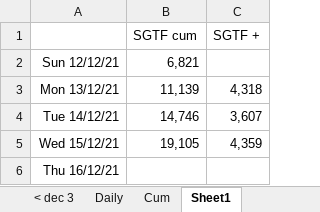
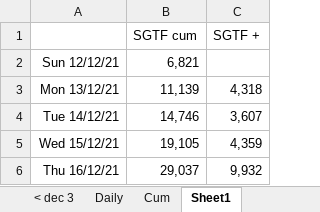
Before and after one commit to chrisdrakeuk/UK_Omicron_reported_cases, an Excel workbook: 909 - UK Omicron reported cases.xlsx, sheet Sheet1, drawn as a sheet; values as stored, in another font and other column widths than the file's, no borders; the diff names each change by its address in the sheet, - before the commit and + after, or states it on an @@ line.

```diff
--- a/909 - UK Omicron reported cases.xlsx (sheet Sheet1)
+++ b/909 - UK Omicron reported cases.xlsx (sheet Sheet1)
-B6 (SGTF cum): (empty)
+B6 (SGTF cum): 29,037
-C6 (SGTF +): (empty)
+C6 (SGTF +): 9,932
```
Also changed, not shown: sheet Daily, sheet Cum, charts or pictures.
